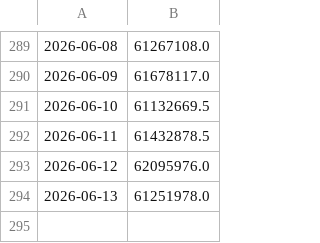
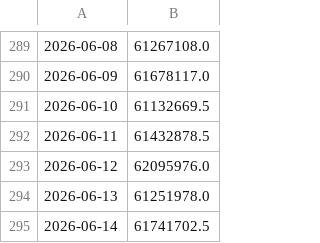
Before and after one commit to Cabi06/OSRS-DHL-Data-Collection, a CSV file: prices.csv, drawn as a sheet; only a part is shown, gaps mark what is left out.

```diff
--- a/prices.csv
+++ b/prices.csv
@@ -294 +294,2 @@
 2026-06-13,61251978.0
+2026-06-14,61741702.5
```
Also changed, not shown: 1 other file.
